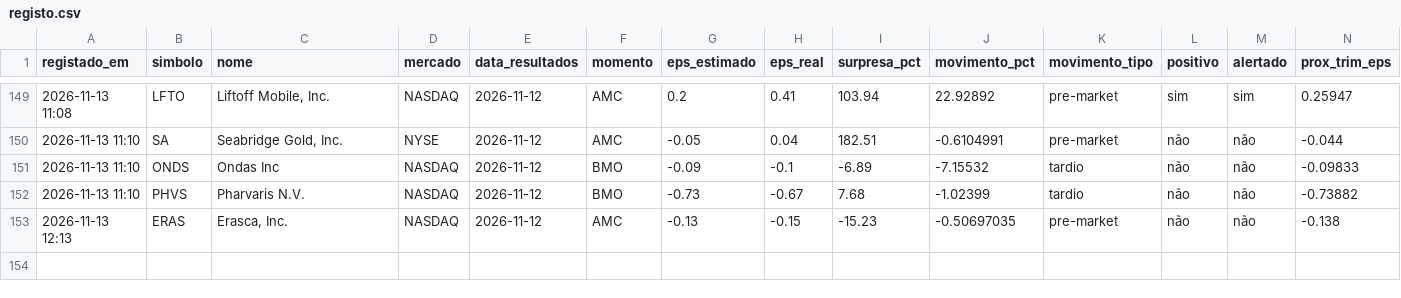
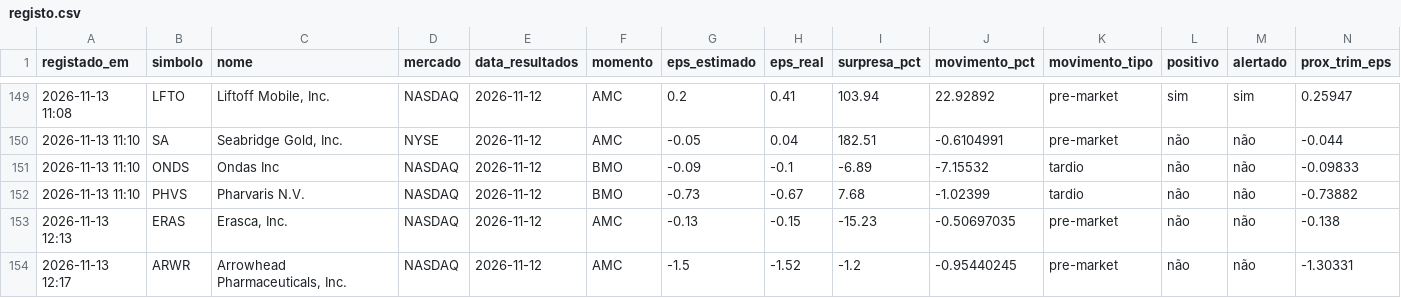
Before and after one commit to luispereira1999/bot-resultados, a CSV file: data/registo.csv, drawn as a sheet; only a part is shown, gaps mark what is left out; rows hold the shown columns only; the diff names each change by its address in the sheet, - before the commit and + after, or states it on an @@ line.

```diff
--- a/data/registo.csv
+++ b/data/registo.csv
+row 154: 2026-11-13 12:17 | ARWR | Arrowhead Pharmaceuticals, Inc. | NASDAQ | 2026-11-12 | AMC | -1.5 | -1.52 | -1.2 | -0.95440245 | pre-market | não | não | -1.30331
```
Also changed, not shown: 1 other file.
